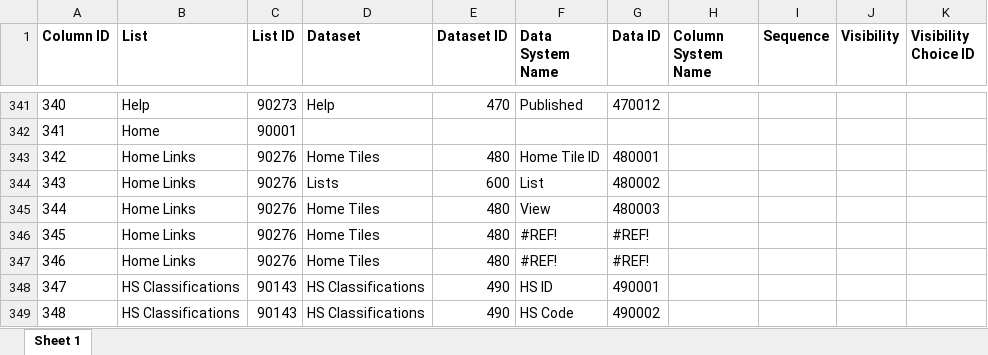
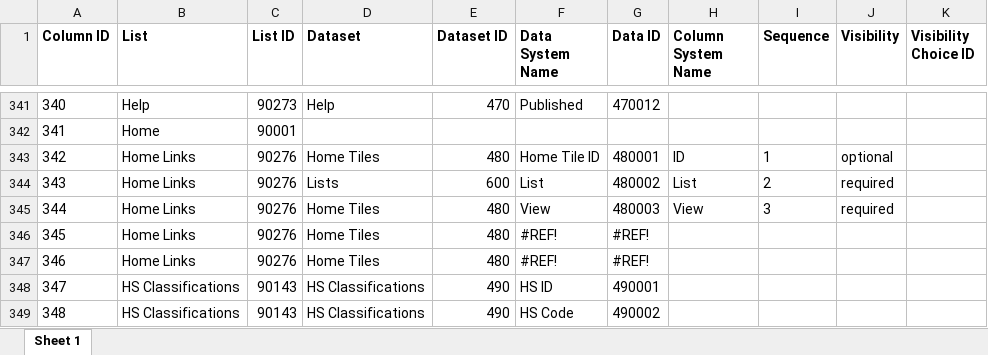
Before and after one commit to vedanshu-insonix/new_erp-django-backend, an Excel workbook: managementcmdfiles/columns.xlsx, sheet Sheet 1, drawn as a sheet; only a part is shown, gaps mark what is left out; values as stored, in another font and other column widths than the file's, no borders; the diff names each change by its address in the sheet, - before the commit and + after, or states it on an @@ line.

```diff
--- a/managementcmdfiles/columns.xlsx (sheet Sheet 1)
+++ b/managementcmdfiles/columns.xlsx (sheet Sheet 1)
-H343 (Column System Name): (empty)
+H343 (Column System Name): ID
-I343 (Sequence): (empty)
+I343 (Sequence): 1
-J343 (Visibility): (empty)
+J343 (Visibility): optional
-H344 (Column System Name): (empty)
+H344 (Column System Name): List
-I344 (Sequence): (empty)
+I344 (Sequence): 2
-J344:J345 (Visibility): (empty)
+J344:J345 (Visibility): required
-H345 (Column System Name): (empty)
+H345 (Column System Name): View
-I345 (Sequence): (empty)
+I345 (Sequence): 3
```
Also changed, not shown: managementcmdfiles/data.xlsx, 3 other files.
